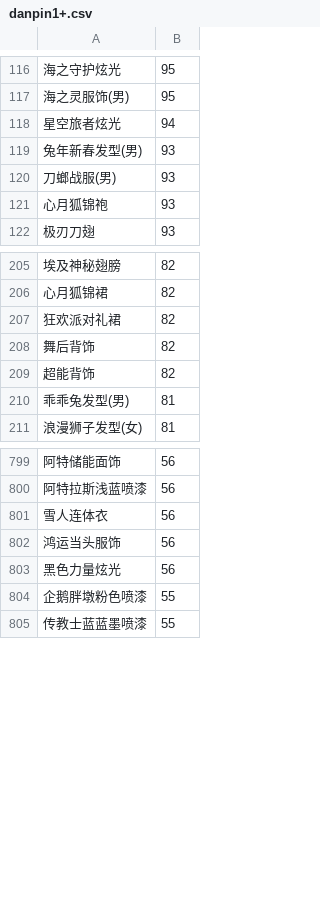
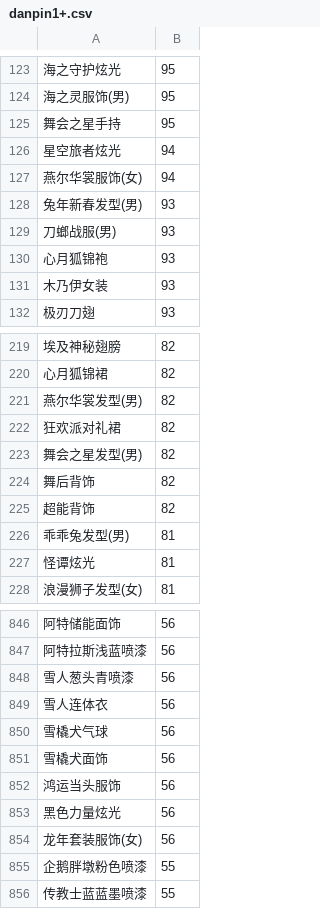
Before and after one commit to amimibear/KartRider, a CSV file: PinJian/danpin1+.csv, drawn as a sheet; only a part is shown, gaps mark what is left out; the diff covers the shown part only; the diff names each change by its address in the sheet, - before the commit and + after, or states it on an @@ line.

```diff
--- a/PinJian/danpin1+.csv
+++ b/PinJian/danpin1+.csv
+row 125: 舞会之星手持 | 95
+row 127: 燕尔华裳服饰(女) | 94
+row 131: 木乃伊女装 | 93
+row 221: 燕尔华裳发型(男) | 82
+row 223: 舞会之星发型(男) | 82
+row 227: 怪谭炫光 | 81
+row 848: 雪人葱头青喷漆 | 56
+row 850: 雪橇犬气球 | 56
+row 851: 雪橇犬面饰 | 56
+row 854: 龙年套装服饰(女) | 56
```
Also changed, not shown: 85 added rows elsewhere in this file, PinJian/danpin0+.csv, PinJian/danpin0.csv, 15 other files.
